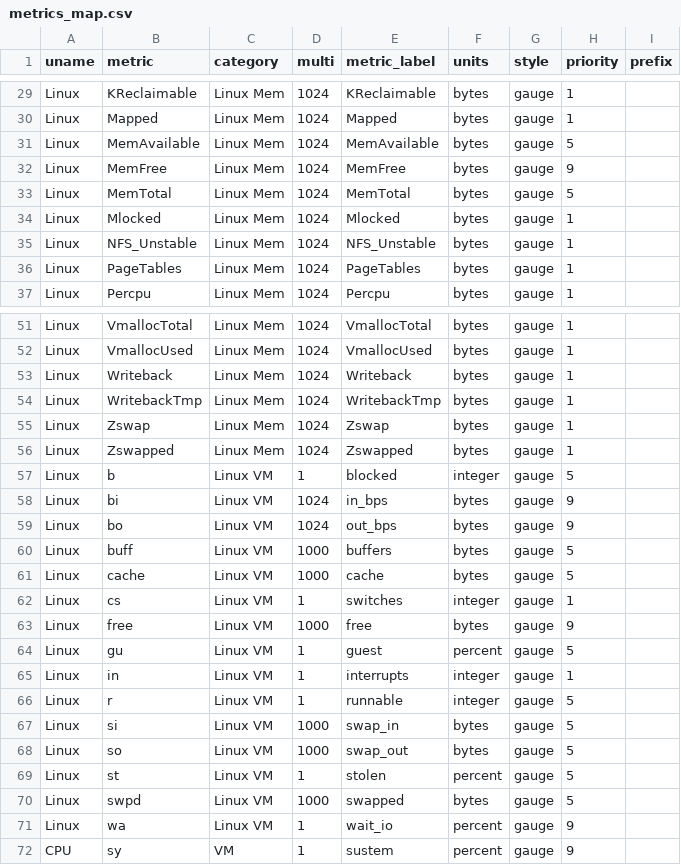
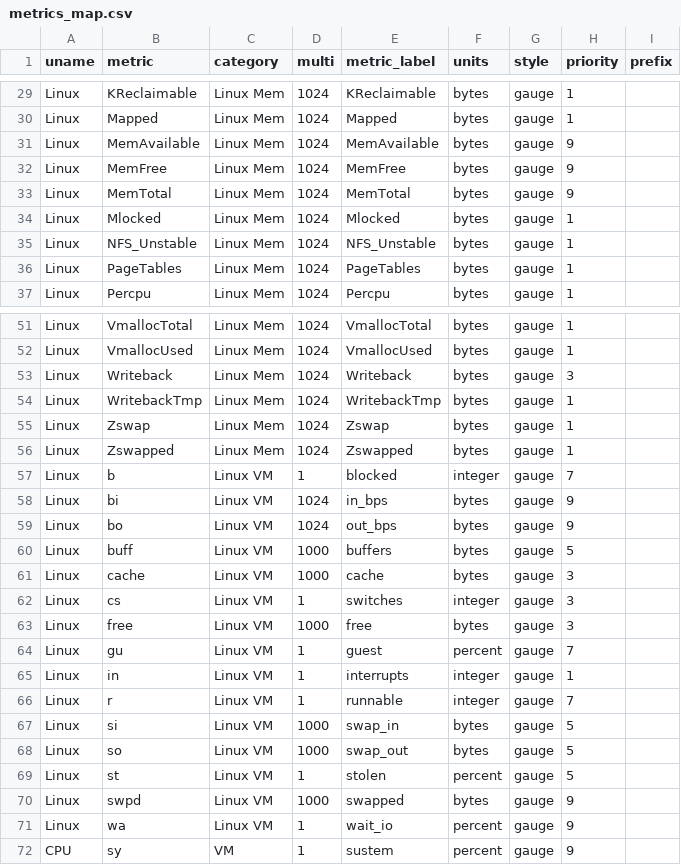
Before and after one commit to gregs1104/pgbench-tools, a CSV file: init/metrics_map.csv, drawn as a sheet; only a part is shown, gaps mark what is left out; the diff covers the shown part only.

Commit message:
Deprecate Linux vmstat free in favor of meminfo. Both read the same raw data, using the /proc/meminfo version is preferred because that that data is needed to analyze the important to PG Dirty memory.

```diff
--- a/init/metrics_map.csv
+++ b/init/metrics_map.csv
@@ -30,5 +30,5 @@ Linux,KReclaimable,Linux Mem,1024,KReclaimable,bytes,gauge,1,
 Linux,Mapped,Linux Mem,1024,Mapped,bytes,gauge,1,
-Linux,MemAvailable,Linux Mem,1024,MemAvailable,bytes,gauge,5,
+Linux,MemAvailable,Linux Mem,1024,MemAvailable,bytes,gauge,9,
 Linux,MemFree,Linux Mem,1024,MemFree,bytes,gauge,9,
-Linux,MemTotal,Linux Mem,1024,MemTotal,bytes,gauge,5,
+Linux,MemTotal,Linux Mem,1024,MemTotal,bytes,gauge,9,
 Linux,Mlocked,Linux Mem,1024,Mlocked,bytes,gauge,1,
@@ -52,3 +52,3 @@ Linux,VmallocTotal,Linux Mem,1024,VmallocTotal,bytes,gauge,1,
 Linux,VmallocUsed,Linux Mem,1024,VmallocUsed,bytes,gauge,1,
-Linux,Writeback,Linux Mem,1024,Writeback,bytes,gauge,1,
+Linux,Writeback,Linux Mem,1024,Writeback,bytes,gauge,3,
 Linux,WritebackTmp,Linux Mem,1024,WritebackTmp,bytes,gauge,1,
@@ -56,3 +56,3 @@ Linux,Zswap,Linux Mem,1024,Zswap,bytes,gauge,1,
 Linux,Zswapped,Linux Mem,1024,Zswapped,bytes,gauge,1,
-Linux,b,Linux VM,1,blocked,integer,gauge,5,
+Linux,b,Linux VM,1,blocked,integer,gauge,7,
 Linux,bi,Linux VM,1024,in_bps,bytes,gauge,9,
@@ -60,8 +60,8 @@ Linux,bo,Linux VM,1024,out_bps,bytes,gauge,9,
 Linux,buff,Linux VM,1000,buffers,bytes,gauge,5,
-Linux,cache,Linux VM,1000,cache,bytes,gauge,5,
-Linux,cs,Linux VM,1,switches,integer,gauge,1,
-Linux,free,Linux VM,1000,free,bytes,gauge,9,
-Linux,gu,Linux VM,1,guest,percent,gauge,5,
+Linux,cache,Linux VM,1000,cache,bytes,gauge,3,
+Linux,cs,Linux VM,1,switches,integer,gauge,3,
+Linux,free,Linux VM,1000,free,bytes,gauge,3,
+Linux,gu,Linux VM,1,guest,percent,gauge,7,
 Linux,in,Linux VM,1,interrupts,integer,gauge,1,
-Linux,r,Linux VM,1,runnable,integer,gauge,5,
+Linux,r,Linux VM,1,runnable,integer,gauge,7,
 Linux,si,Linux VM,1000,swap_in,bytes,gauge,5,
@@ -69,3 +69,3 @@ Linux,so,Linux VM,1000,swap_out,bytes,gauge,5,
 Linux,st,Linux VM,1,stolen,percent,gauge,5,
-Linux,swpd,Linux VM,1000,swapped,bytes,gauge,5,
+Linux,swpd,Linux VM,1000,swapped,bytes,gauge,9,
 Linux,wa,Linux VM,1,wait_io,percent,gauge,9,
```
Also changed, not shown: 14 edited cells elsewhere in this file.
